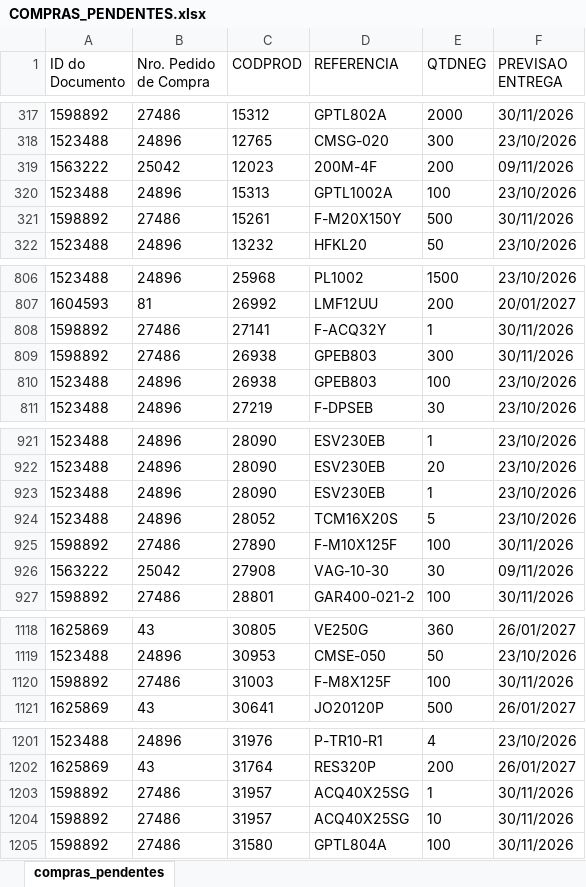
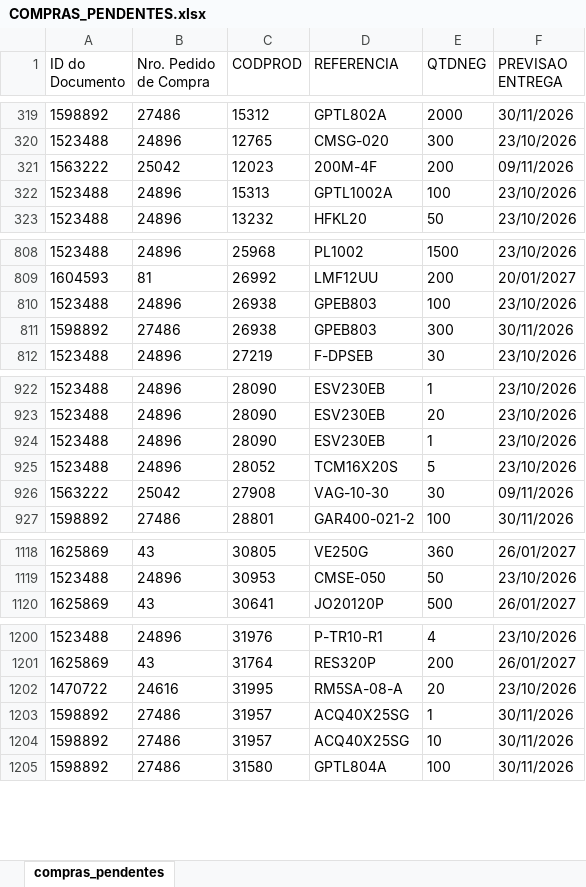
Before and after one commit to ghpcimp-wq/itens-pendentes, an Excel workbook: data/COMPRAS_PENDENTES.xlsx, sheet compras_pendentes, drawn as a sheet; only a part is shown, gaps mark what is left out; values as stored, in another font and other column widths than the file's, no borders; charts and pictures not drawn; removed rows and columns are numbered as before the commit, all else as after; the diff covers the shown part only; the diff names each change by its address in the sheet, - before the commit and + after, or states it on an @@ line.

Commit message:
Atualiza compras pendentes 14/10/2026 22:01

```diff
--- a/data/COMPRAS_PENDENTES.xlsx (sheet compras_pendentes)
+++ b/data/COMPRAS_PENDENTES.xlsx (sheet compras_pendentes)
-row 321: 1598892 | 27486 | 15261 | F-M20X150Y | 500 | 30/11/2026
-row 808: 1598892 | 27486 | 27141 | F-ACQ32Y | 1 | 30/11/2026
@@ row 809 moved to row 811: 1598892 @@
-row 925: 1598892 | 27486 | 27890 | F-M10X125F | 100 | 30/11/2026
-row 1120: 1598892 | 27486 | 31003 | F-M8X125F | 100 | 30/11/2026
+row 1202: 1470722 | 24616 | 31995 | RM5SA-08-A | 20 | 23/10/2026
```
Also changed, not shown: 24 added rows, 6 removed rows and 51 moved rows elsewhere in this sheet.
